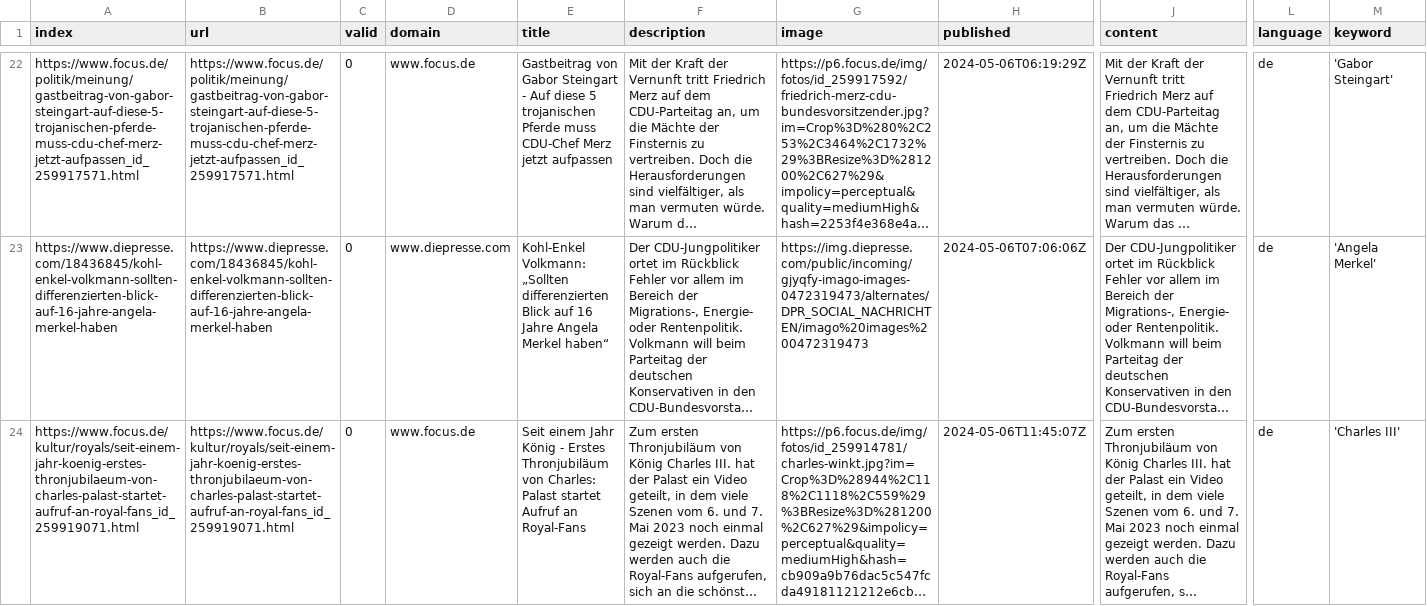
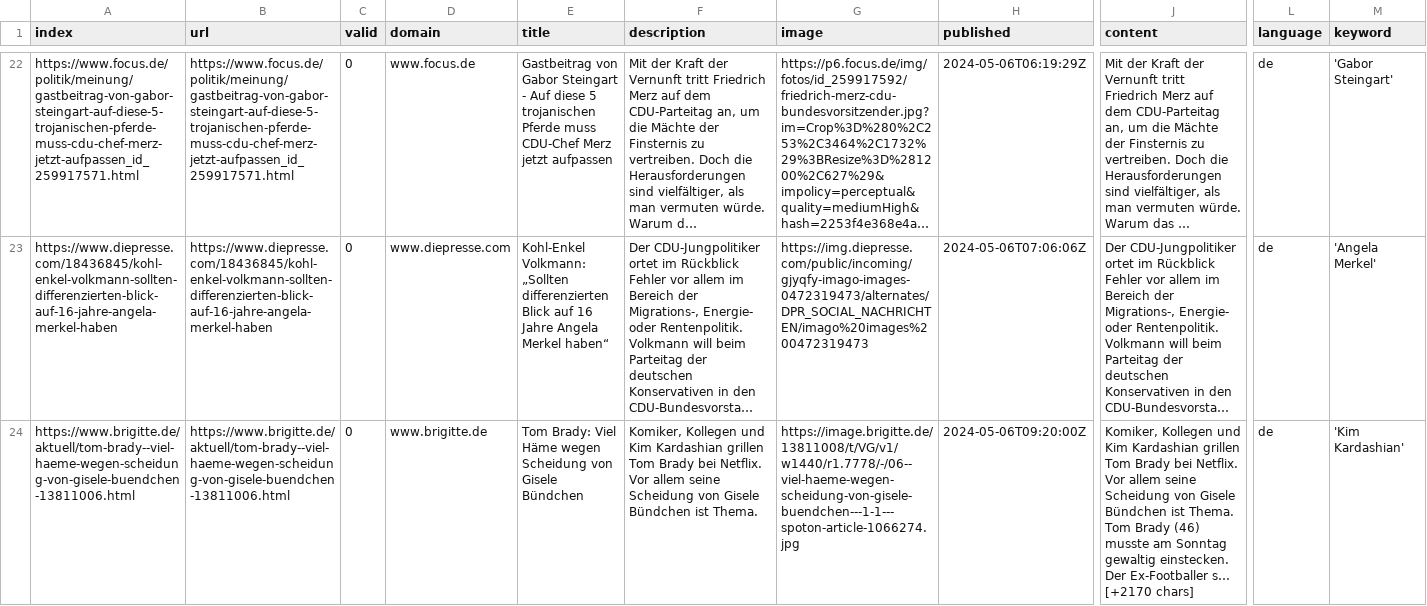
Before and after one commit to pg-ufr-news/winterIsComing, a CSV file: csv/news_2024_05.csv, drawn as a sheet; only a part is shown, gaps mark what is left out; the shorter side is filled out with more unchanged rows; long unchanged cells end in …; rows hold the shown columns only; ↵ is a line break in a cell; the diff covers the shown part only; the diff names each change by its address in the sheet, - before the commit and + after, or states it on an @@ line.

```diff
--- a/csv/news_2024_05.csv
+++ b/csv/news_2024_05.csv
+row 24: https://www.brigitte.de/aktuell/tom-brady--viel-haeme-wegen-scheidung-von-gisele-buendchen-13811006.html | https://www.brigitte.de/aktuell/tom-brady--viel-haeme-wegen-scheidung-von-gisele-buendchen-13811006.html | 0 | www.brigitte.de | Tom Brady: Viel Häme wegen Scheidung von Gisele Bündchen | Komiker, Kollegen und Kim Kardashian grillen Tom Brady bei Netflix. Vor allem seine Scheidung von Gisele Bündchen ist Thema. | https://image.brigitte.de/13811008/t/VG/v1/w1440/r1.7778/-/06--viel-haeme-wegen-scheidung-von-gisele-buendchen---1-1---spoton-article-1066274.jpg | 2024-05-06T09:20:00Z | Komiker, Kollegen und Kim Kardashian grillen Tom Brady bei Netflix. Vor allem seine Scheidung von Gisele Bündchen ist Thema. ↵ Tom Brady (46) musste am Sonntag gewaltig einstecken. Der Ex-Footballer s… [+2170 chars] | de | 'Kim Kardashian'
```
Also changed, not shown: 1 added row elsewhere in this file, keywords.csv.
